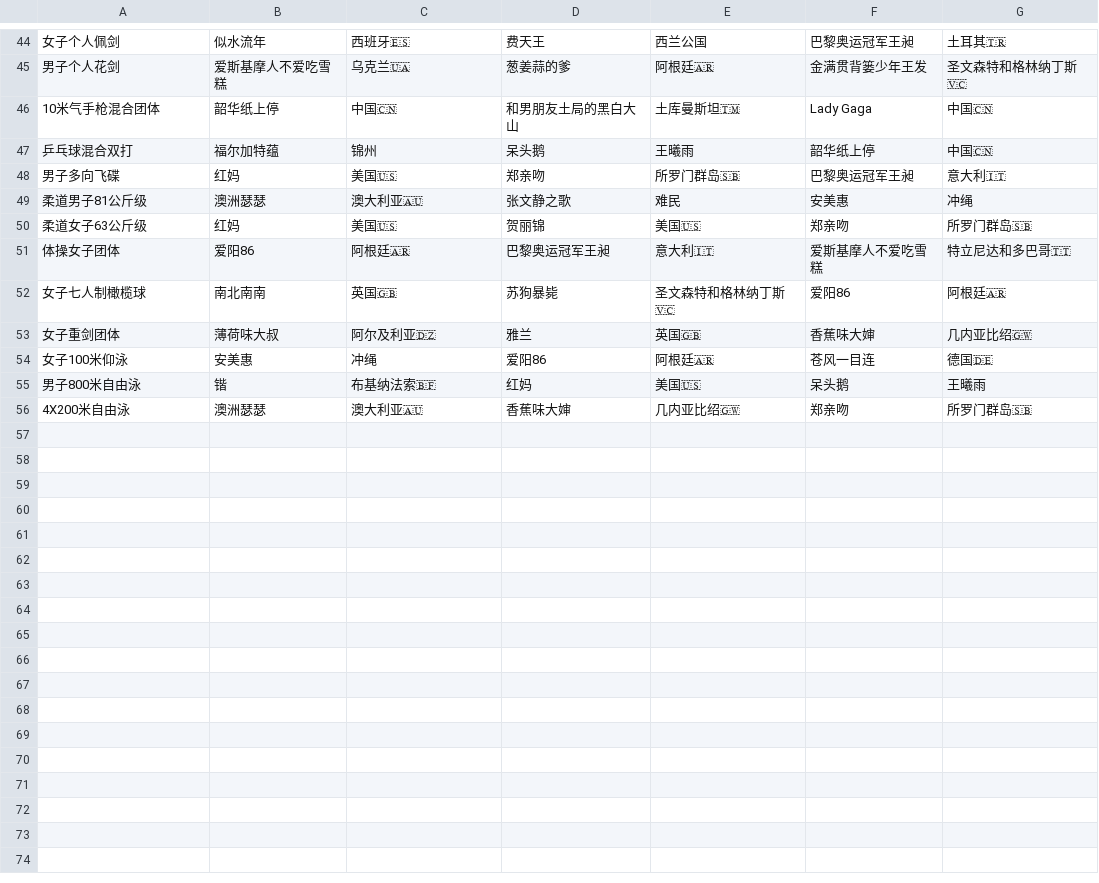
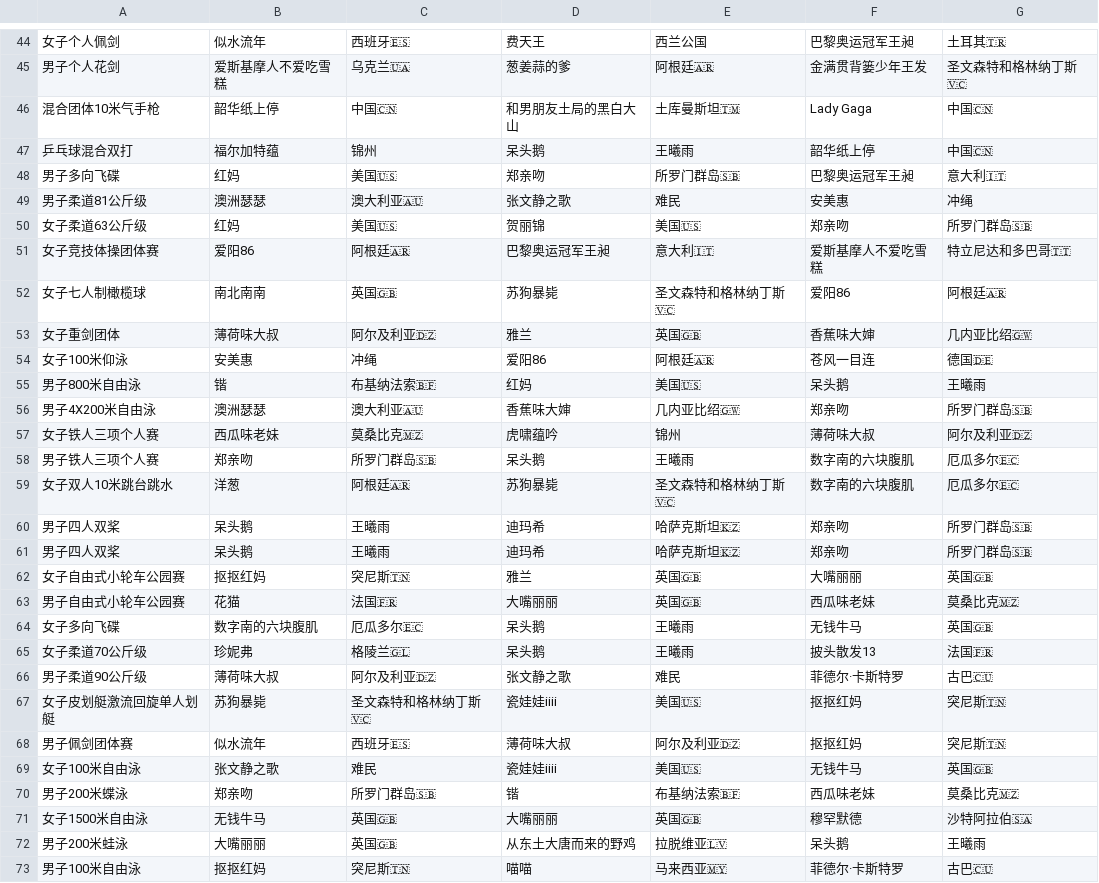
Before and after one commit to KingAgain/SOlympic, a CSV file: public/oly.csv, drawn as a sheet; only a part is shown, gaps mark what is left out; the diff covers the shown part only.

Commit message:
Update oly.csv

```diff
--- a/public/oly.csv
+++ b/public/oly.csv
@@ -45,8 +45,8 @@
 男子个人花剑,爱斯基摩人不爱吃雪糕,乌克兰🇺🇦,葱姜蒜的爹,阿根廷🇦🇷,金满贯背篓少年王发,圣文森特和格林纳丁斯🇻🇨
-10米气手枪混合团体,韶华纸上停,中国🇨🇳,和男朋友土局的黑白大山,土库曼斯坦🇹🇲,Lady Gaga,中国🇨🇳
+混合团体10米气手枪,韶华纸上停,中国🇨🇳,和男朋友土局的黑白大山,土库曼斯坦🇹🇲,Lady Gaga,中国🇨🇳
 乒乓球混合双打,福尔加特蕴,锦州,呆头鹅,王曦雨,韶华纸上停,中国🇨🇳
 男子多向飞碟,红妈,美国🇺🇸,郑亲吻,所罗门群岛🇸🇧,巴黎奥运冠军王昶,意大利🇮🇹
-柔道男子81公斤级,澳洲瑟瑟,澳大利亚🇦🇺,张文静之歌,难民,安美惠,冲绳
-柔道女子63公斤级,红妈,美国🇺🇸,贺丽锦,美国🇺🇸,郑亲吻,所罗门群岛🇸🇧
-体操女子团体,爱阳86,阿根廷🇦🇷,巴黎奥运冠军王昶,意大利🇮🇹,爱斯基摩人不爱吃雪糕,特立尼达和多巴哥🇹🇹
+男子柔道81公斤级,澳洲瑟瑟,澳大利亚🇦🇺,张文静之歌,难民,安美惠,冲绳
+女子柔道63公斤级,红妈,美国🇺🇸,贺丽锦,美国🇺🇸,郑亲吻,所罗门群岛🇸🇧
+女子竞技体操团体赛,爱阳86,阿根廷🇦🇷,巴黎奥运冠军王昶,意大利🇮🇹,爱斯基摩人不爱吃雪糕,特立尼达和多巴哥🇹🇹
 女子七人制橄榄球,南北南南,英国🇬🇧,苏狗暴毙,圣文森特和格林纳丁斯🇻🇨,爱阳86,阿根廷🇦🇷
@@ -55,2 +55,19 @@
 男子800米自由泳,锴,布基纳法索🇧🇫,红妈,美国🇺🇸,呆头鹅,王曦雨
-4X200米自由泳,澳洲瑟瑟,澳大利亚🇦🇺,香蕉味大婶,几内亚比绍🇬🇼,郑亲吻,所罗门群岛🇸🇧
+男子4X200米自由泳,澳洲瑟瑟,澳大利亚🇦🇺,香蕉味大婶,几内亚比绍🇬🇼,郑亲吻,所罗门群岛🇸🇧
+女子铁人三项个人赛,西瓜味老妹,莫桑比克🇲🇿,虎啸蕴吟,锦州,薄荷味大叔,阿尔及利亚🇩🇿
+男子铁人三项个人赛,郑亲吻,所罗门群岛🇸🇧,呆头鹅,王曦雨,数字南的六块腹肌,厄瓜多尔🇪🇨
+女子双人10米跳台跳水,洋葱,阿根廷🇦🇷,苏狗暴毙,圣文森特和格林纳丁斯🇻🇨,数字南的六块腹肌,厄瓜多尔🇪🇨
+男子四人双桨,呆头鹅,王曦雨,迪玛希,哈萨克斯坦🇰🇿,郑亲吻,所罗门群岛🇸🇧
+男子四人双桨,呆头鹅,王曦雨,迪玛希,哈萨克斯坦🇰🇿,郑亲吻,所罗门群岛🇸🇧
+女子自由式小轮车公园赛,抠抠红妈,突尼斯🇹🇳,雅兰,英国🇬🇧,大嘴丽丽,英国🇬🇧
+男子自由式小轮车公园赛,花猫,法国🇫🇷,大嘴丽丽,英国🇬🇧,西瓜味老妹,莫桑比克🇲🇿
+女子多向飞碟,数字南的六块腹肌,厄瓜多尔🇪🇨,呆头鹅,王曦雨,无钱牛马,英国🇬🇧
+女子柔道70公斤级,珍妮弗,格陵兰🇬🇱,呆头鹅,王曦雨,披头散发13,法国🇫🇷
+男子柔道90公斤级,薄荷味大叔,阿尔及利亚🇩🇿,张文静之歌,难民,菲德尔·卡斯特罗,古巴🇨🇺
+女子皮划艇激流回旋单人划艇,苏狗暴毙,圣文森特和格林纳丁斯🇻🇨,瓷娃娃iiii,美国🇺🇸,抠抠红妈,突尼斯🇹🇳
+男子佩剑团体赛,似水流年,西班牙🇪🇸,薄荷味大叔,阿尔及利亚🇩🇿,抠抠红妈,突尼斯🇹🇳
+女子100米自由泳,张文静之歌,难民,瓷娃娃iiii,美国🇺🇸,无钱牛马,英国🇬🇧
+男子200米蝶泳,郑亲吻,所罗门群岛🇸🇧,锴,布基纳法索🇧🇫,西瓜味老妹,莫桑比克🇲🇿
+女子1500米自由泳,无钱牛马,英国🇬🇧,大嘴丽丽,英国🇬🇧,穆罕默德,沙特阿拉伯🇸🇦
+男子200米蛙泳,大嘴丽丽,英国🇬🇧,从东土大唐而来的野鸡,拉脱维亚🇱🇻,呆头鹅,王曦雨
+男子100米自由泳,抠抠红妈,突尼斯🇹🇳,喵喵,马来西亚🇲🇾,菲德尔·卡斯特罗,古巴🇨🇺
```
Also changed, not shown: 17 edited cells elsewhere in this file.
